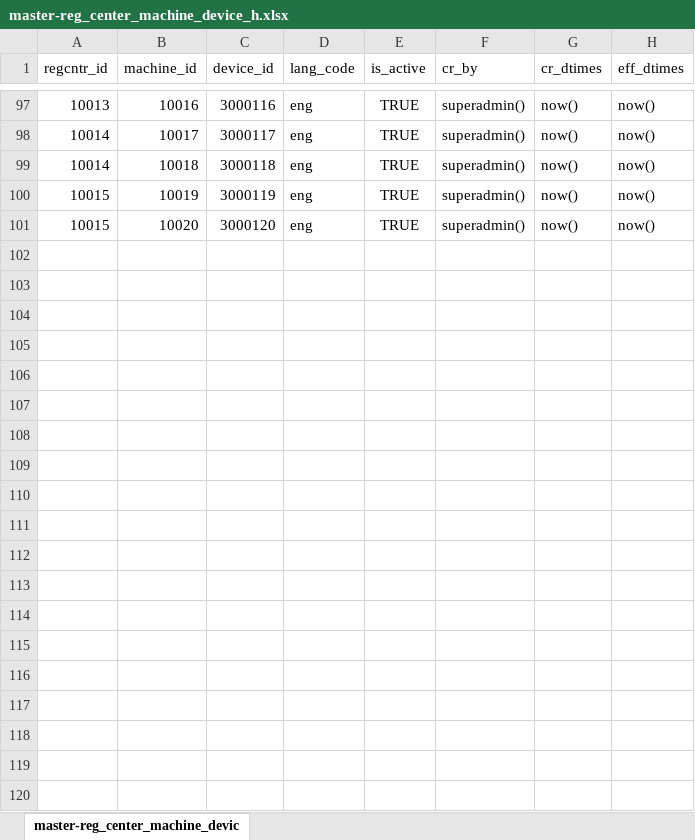
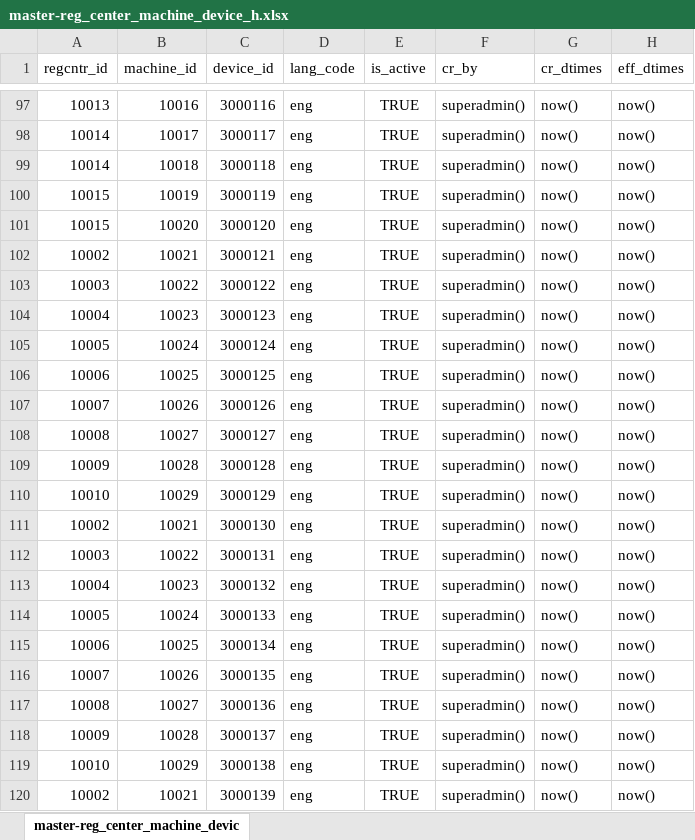
Before and after one commit to mosip/commons, an Excel workbook: docs/requirements/Master Data Tables - Test Data/master-reg_center_machine_device_h.xlsx, sheet master-reg_center_machine_devic, drawn as a sheet; only a part is shown, gaps mark what is left out; values as stored, in another font and other column widths than the file's, no borders; the diff covers the shown part only; the diff names each change by its address in the sheet, - before the commit and + after, or states it on an @@ line.

```diff
--- a/docs/requirements/Master Data Tables - Test Data/master-reg_center_machine_device_h.xlsx (sheet master-reg_center_machine_devic)
+++ b/docs/requirements/Master Data Tables - Test Data/master-reg_center_machine_device_h.xlsx (sheet master-reg_center_machine_devic)
+row 102: 10002 | 10021 | 3000121 | eng | TRUE | superadmin() | now() | now()
+row 103: 10003 | 10022 | 3000122 | eng | TRUE | superadmin() | now() | now()
+row 104: 10004 | 10023 | 3000123 | eng | TRUE | superadmin() | now() | now()
+row 105: 10005 | 10024 | 3000124 | eng | TRUE | superadmin() | now() | now()
+row 106: 10006 | 10025 | 3000125 | eng | TRUE | superadmin() | now() | now()
+row 107: 10007 | 10026 | 3000126 | eng | TRUE | superadmin() | now() | now()
+row 108: 10008 | 10027 | 3000127 | eng | TRUE | superadmin() | now() | now()
+row 109: 10009 | 10028 | 3000128 | eng | TRUE | superadmin() | now() | now()
+row 110: 10010 | 10029 | 3000129 | eng | TRUE | superadmin() | now() | now()
+row 111: 10002 | 10021 | 3000130 | eng | TRUE | superadmin() | now() | now()
+row 112: 10003 | 10022 | 3000131 | eng | TRUE | superadmin() | now() | now()
+row 113: 10004 | 10023 | 3000132 | eng | TRUE | superadmin() | now() | now()
+row 114: 10005 | 10024 | 3000133 | eng | TRUE | superadmin() | now() | now()
+row 115: 10006 | 10025 | 3000134 | eng | TRUE | superadmin() | now() | now()
+row 116: 10007 | 10026 | 3000135 | eng | TRUE | superadmin() | now() | now()
+row 117: 10008 | 10027 | 3000136 | eng | TRUE | superadmin() | now() | now()
+row 118: 10009 | 10028 | 3000137 | eng | TRUE | superadmin() | now() | now()
+row 119: 10010 | 10029 | 3000138 | eng | TRUE | superadmin() | now() | now()
+row 120: 10002 | 10021 | 3000139 | eng | TRUE | superadmin() | now() | now()
```
Also changed, not shown: 26 added rows elsewhere in this sheet, docs/requirements/Master Data Tables - Test Data/master-device_master.xlsx, docs/requirements/Master Data Tables - Test Data/master-device_master_h.xlsx, 17 other files.
